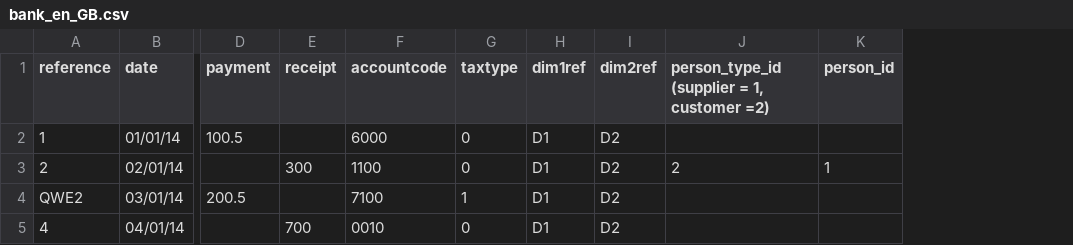
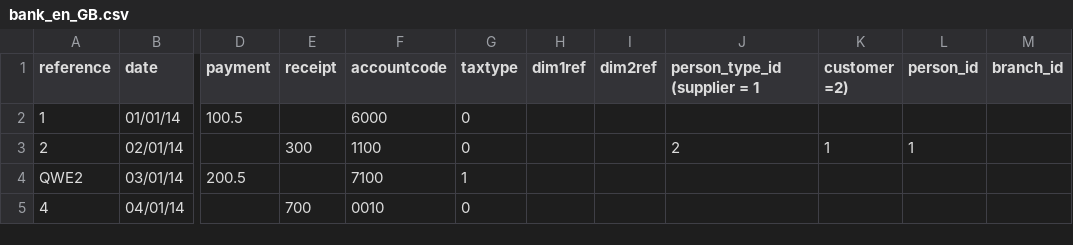
Before and after one commit to celitomacachor/import_transactions, a CSV file: templates/bank_en_GB.csv, drawn as a sheet; only a part is shown, gaps mark what is left out; the diff names each change by its address in the sheet, - before the commit and + after, or states it on an @@ line.

Commit message:
Update bank_en_GB.csv

```diff
--- a/templates/bank_en_GB.csv
+++ b/templates/bank_en_GB.csv
+column K (customer =2)), row 3: 1
+column M (branch_id), empty
-J1: person_type_id (supplier = 1, customer =2)
+J1: person_type_id (supplier = 1
-H2:H5 (dim1ref): D1
+H2:H5 (dim1ref): (empty)
-I2:I5 (dim2ref): D2
+I2:I5 (dim2ref): (empty)
```
